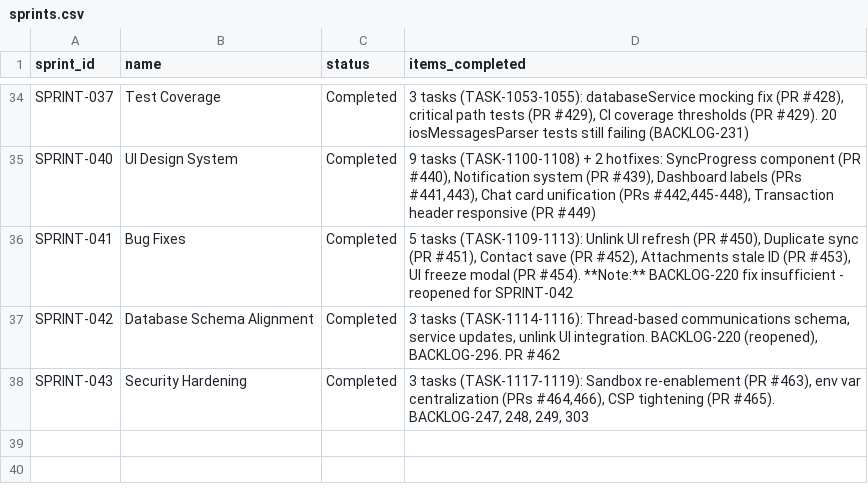
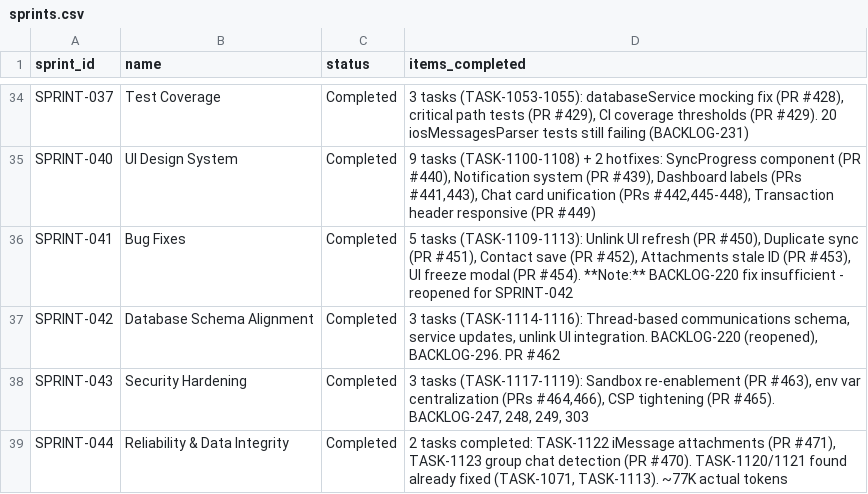
Before and after one commit to 5hdaniel/Mad, a CSV file: .claude/plans/backlog/data/sprints.csv, drawn as a sheet; only a part is shown, gaps mark what is left out; the diff names each change by its address in the sheet, - before the commit and + after, or states it on an @@ line.

```diff
--- a/.claude/plans/backlog/data/sprints.csv
+++ b/.claude/plans/backlog/data/sprints.csv
+row 39: SPRINT-044 | Reliability & Data Integrity | Completed | 2 tasks completed: TASK-1122 iMessage attachments (PR #471), TASK-1123 group chat detection (PR #470). TASK-1120/1121 found already fixed (TASK-1071, TASK-1113). ~77K actual tokens
```
Also changed, not shown: .claude/plans/backlog/data/backlog.csv, 6 other files.
